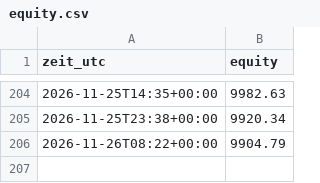
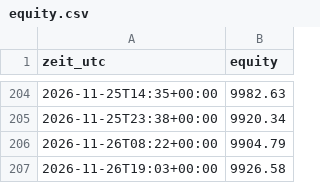
Before and after one commit to Skankhunt420hash/KRYPTO-BOT-ORIGINALS-, a CSV file: paper/equity.csv, drawn as a sheet; only a part is shown, gaps mark what is left out.

```diff
--- a/paper/equity.csv
+++ b/paper/equity.csv
@@ -206 +206,2 @@ zeit_utc,equity
 2026-11-26T08:22+00:00,9904.79
+2026-11-26T19:03+00:00,9926.58
```
Also changed, not shown: 2 other files.
